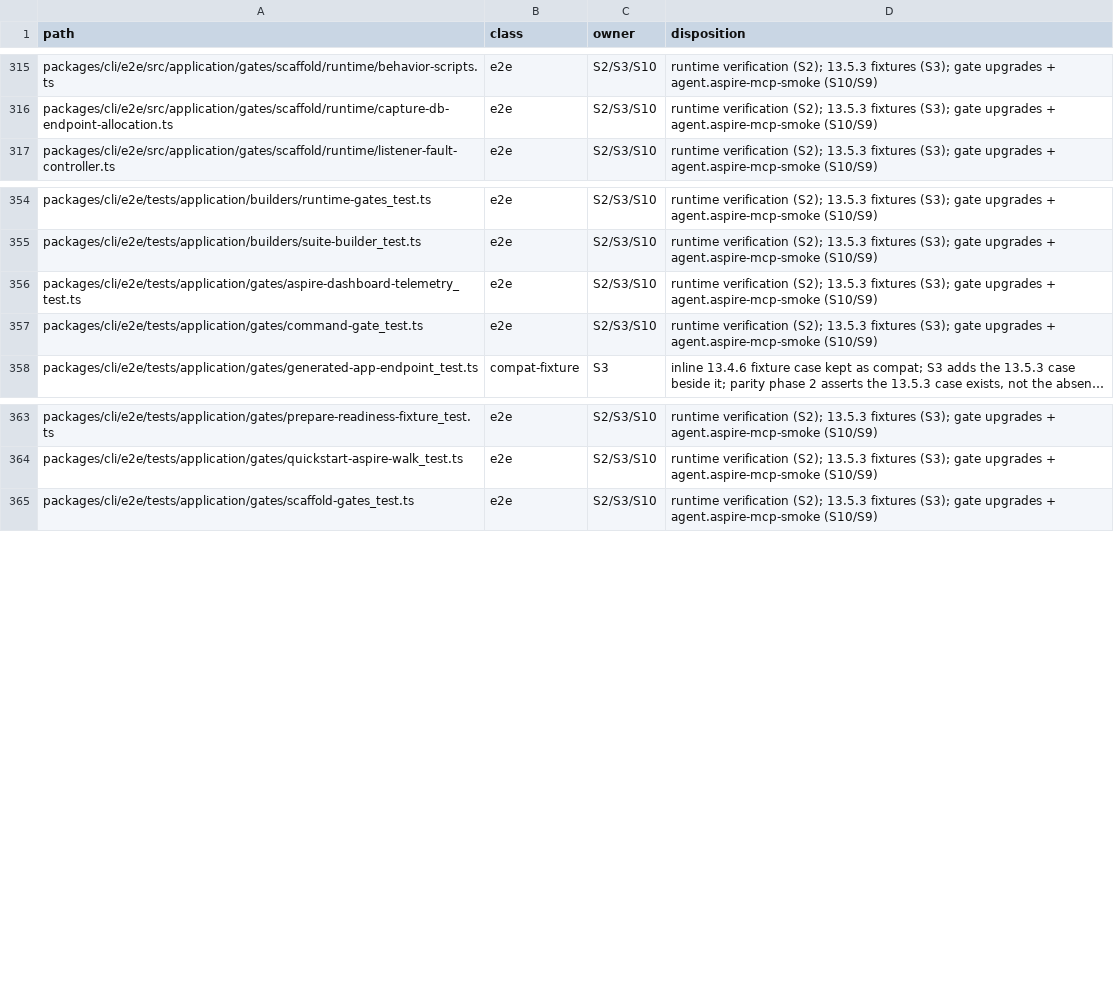
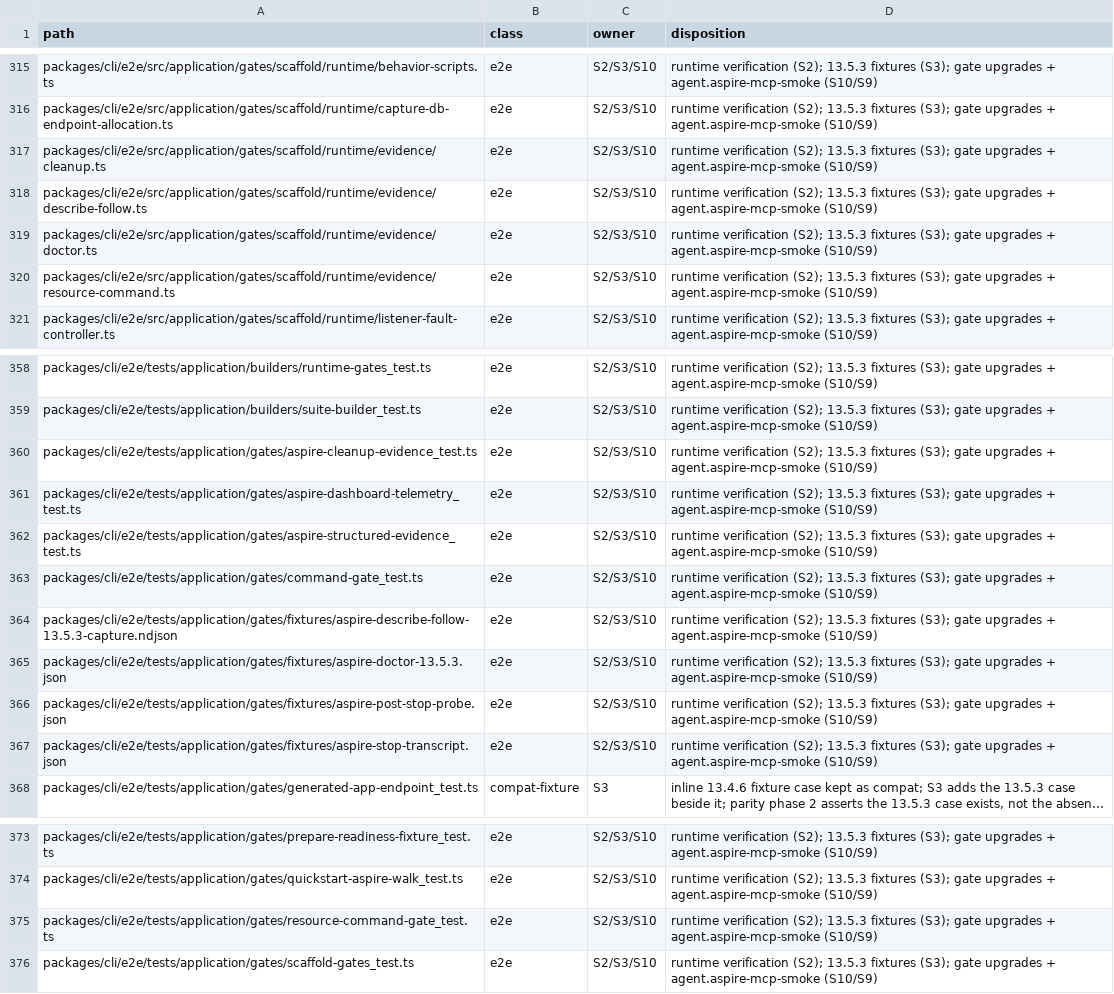
Before and after one commit to rickylabs/netscript, a TSV file: .llm/runs/research-aspire-13.5-adoption--0.0.7/aspire-surface-manifest.tsv, drawn as a sheet; only a part is shown, gaps mark what is left out; long unchanged cells end in …; the diff names each change by its address in the sheet, - before the commit and + after, or states it on an @@ line.

Commit message:
chore(aspire-13.5): refresh Aspire surface manifest for S10 gate files
The S13 parity gate (now on main) requires the manifest to cover every
Aspire-touching path; S10's evidence modules and fixtures were unlisted
after taking main. Regenerated with aspire-surface-manifest.ts.

Refs #1722

```diff
--- a/.llm/runs/research-aspire-13.5-adoption--0.0.7/aspire-surface-manifest.tsv
+++ b/.llm/runs/research-aspire-13.5-adoption--0.0.7/aspire-surface-manifest.tsv
+row 317: packages/cli/e2e/src/application/gates/scaffold/runtime/evidence/cleanup.ts | e2e | S2/S3/S10 | runtime verification (S2); 13.5.3 fixtures (S3); gate upgrades + agent.aspire-mcp-smoke (S10/S9)
+row 318: packages/cli/e2e/src/application/gates/scaffold/runtime/evidence/describe-follow.ts | e2e | S2/S3/S10 | runtime verification (S2); 13.5.3 fixtures (S3); gate upgrades + agent.aspire-mcp-smoke (S10/S9)
+row 319: packages/cli/e2e/src/application/gates/scaffold/runtime/evidence/doctor.ts | e2e | S2/S3/S10 | runtime verification (S2); 13.5.3 fixtures (S3); gate upgrades + agent.aspire-mcp-smoke (S10/S9)
+row 320: packages/cli/e2e/src/application/gates/scaffold/runtime/evidence/resource-command.ts | e2e | S2/S3/S10 | runtime verification (S2); 13.5.3 fixtures (S3); gate upgrades + agent.aspire-mcp-smoke (S10/S9)
+row 360: packages/cli/e2e/tests/application/gates/aspire-cleanup-evidence_test.ts | e2e | S2/S3/S10 | runtime verification (S2); 13.5.3 fixtures (S3); gate upgrades + agent.aspire-mcp-smoke (S10/S9)
+row 362: packages/cli/e2e/tests/application/gates/aspire-structured-evidence_test.ts | e2e | S2/S3/S10 | runtime verification (S2); 13.5.3 fixtures (S3); gate upgrades + agent.aspire-mcp-smoke (S10/S9)
+row 364: packages/cli/e2e/tests/application/gates/fixtures/aspire-describe-follow-13.5.3-capture.ndjson | e2e | S2/S3/S10 | runtime verification (S2); 13.5.3 fixtures (S3); gate upgrades + agent.aspire-mcp-smoke (S10/S9)
+row 365: packages/cli/e2e/tests/application/gates/fixtures/aspire-doctor-13.5.3.json | e2e | S2/S3/S10 | runtime verification (S2); 13.5.3 fixtures (S3); gate upgrades + agent.aspire-mcp-smoke (S10/S9)
+row 366: packages/cli/e2e/tests/application/gates/fixtures/aspire-post-stop-probe.json | e2e | S2/S3/S10 | runtime verification (S2); 13.5.3 fixtures (S3); gate upgrades + agent.aspire-mcp-smoke (S10/S9)
+row 367: packages/cli/e2e/tests/application/gates/fixtures/aspire-stop-transcript.json | e2e | S2/S3/S10 | runtime verification (S2); 13.5.3 fixtures (S3); gate upgrades + agent.aspire-mcp-smoke (S10/S9)
+row 375: packages/cli/e2e/tests/application/gates/resource-command-gate_test.ts | e2e | S2/S3/S10 | runtime verification (S2); 13.5.3 fixtures (S3); gate upgrades + agent.aspire-mcp-smoke (S10/S9)
```
